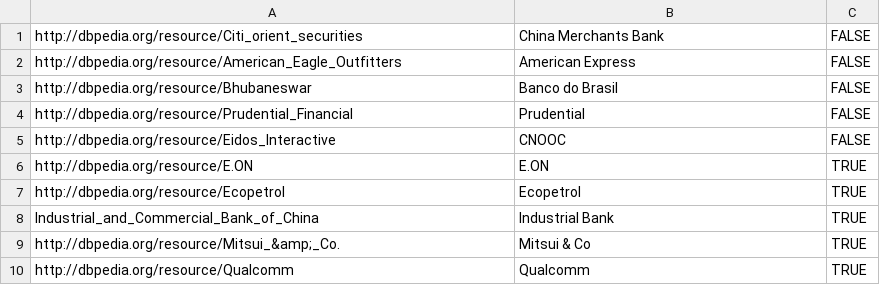
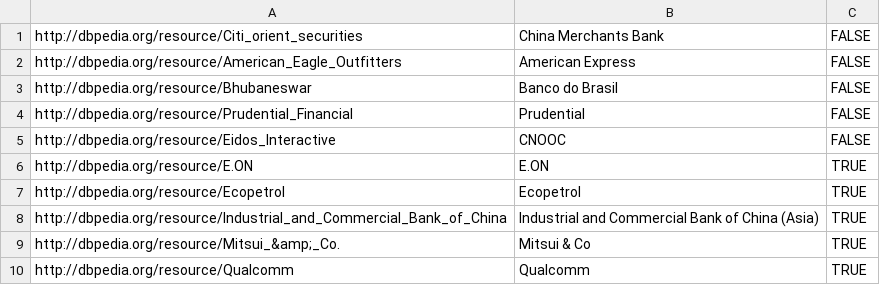
Before and after one commit to ofrendo/WebDataIntegration, a CSV file: data/goldstandard/dbpedia_freebase_goldstandard_test.csv, drawn as a sheet.

```diff
--- a/data/goldstandard/dbpedia_freebase_goldstandard_test.csv
+++ b/data/goldstandard/dbpedia_freebase_goldstandard_test.csv
@@ -7,3 +7,3 @@ http://dbpedia.org/resource/E.ON,E.ON,TRUE
 http://dbpedia.org/resource/Ecopetrol,Ecopetrol,TRUE
-Industrial_and_Commercial_Bank_of_China,Industrial Bank,TRUE
+http://dbpedia.org/resource/Industrial_and_Commercial_Bank_of_China,Industrial and Commercial Bank of China (Asia),TRUE
 http://dbpedia.org/resource/Mitsui_&amp;_Co.,Mitsui & Co,TRUE
```
Also changed, not shown: data/goldstandard/dbpedia_freebase_goldstandard_train.csv, 4 other files.
